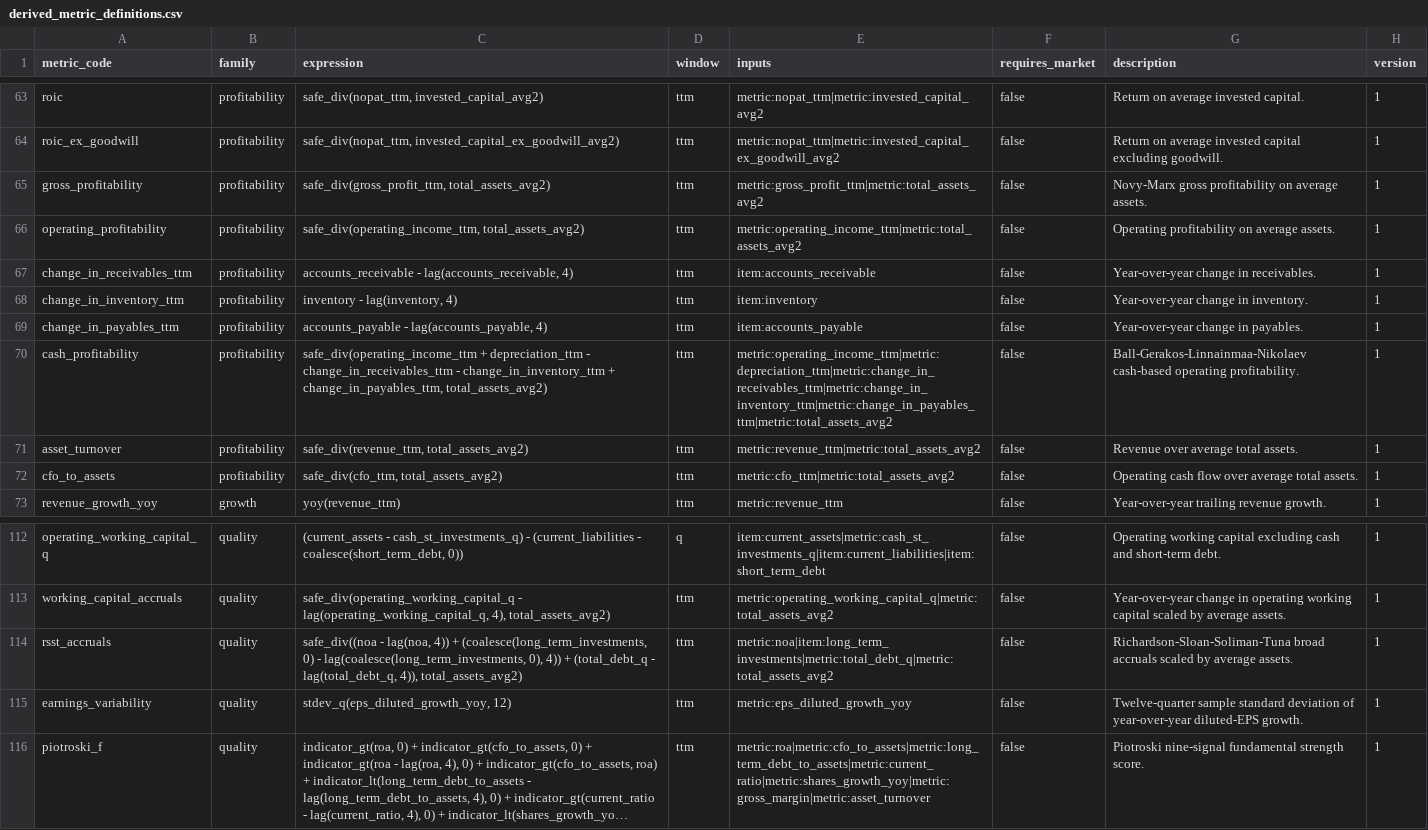
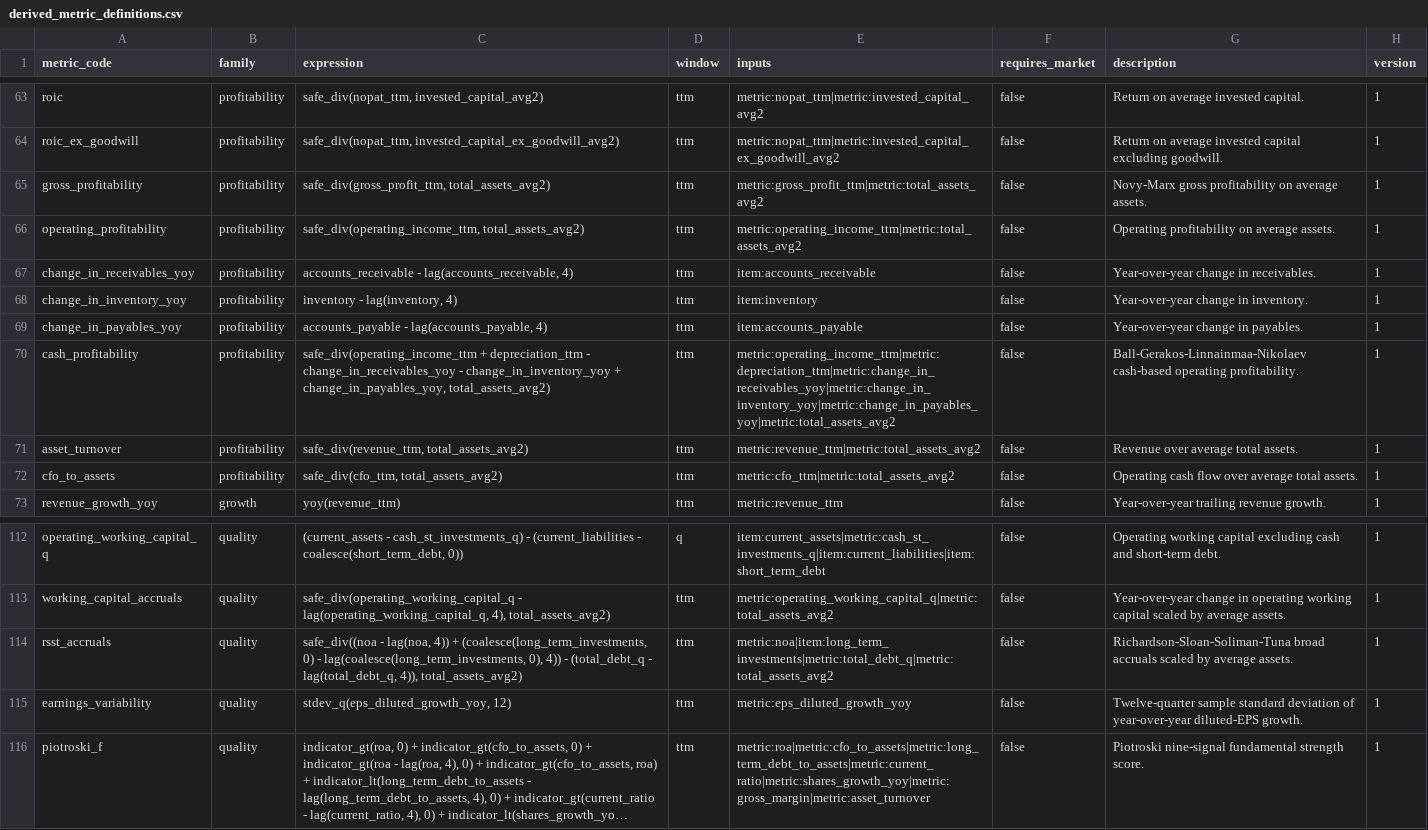
Before and after one commit to ntorm1/atx, a CSV file: atx-db/src/atx_db/seeds/derived_metric_definitions.csv, drawn as a sheet; only a part is shown, gaps mark what is left out; long unchanged cells end in ….

```diff
--- a/atx-db/src/atx_db/seeds/derived_metric_definitions.csv
+++ b/atx-db/src/atx_db/seeds/derived_metric_definitions.csv
@@ -66,6 +66,6 @@ gross_profitability,profitability,"safe_div(gross_profit_ttm, total_assets_avg2)
 operating_profitability,profitability,"safe_div(operating_income_ttm, total_assets_avg2)",ttm,metric:operating_income_ttm|metric:total_assets_avg2,false,Operating profitability on average assets.,1
-change_in_receivables_ttm,profitability,"accounts_receivable - lag(accounts_receivable, 4)",ttm,item:accounts_receivable,false,Year-over-year change in receivables.,1
-change_in_inventory_ttm,profitability,"inventory - lag(inventory, 4)",ttm,item:inventory,false,Year-over-year change in inventory.,1
-change_in_payables_ttm,profitability,"accounts_payable - lag(accounts_payable, 4)",ttm,item:accounts_payable,false,Year-over-year change in payables.,1
-cash_profitability,profitability,"safe_div(operating_income_ttm + depreciation_ttm - change_in_receivables_ttm - change_in_inventory_ttm + change_in_payables_ttm, total_assets_avg2)",ttm,metric:operating_income_ttm|metric:depreciation_ttm|metric:change_in_receivables_ttm|metric:change_in_inventory_ttm|metric:change_in_payables_ttm|metric:total_assets_avg2,false,Ball-Gerakos-Linnainmaa-Nikolaev cash-based operating profitability.,1
+change_in_receivables_yoy,profitability,"accounts_receivable - lag(accounts_receivable, 4)",ttm,item:accounts_receivable,false,Year-over-year change in receivables.,1
+change_in_inventory_yoy,profitability,"inventory - lag(inventory, 4)",ttm,item:inventory,false,Year-over-year change in inventory.,1
+change_in_payables_yoy,profitability,"accounts_payable - lag(accounts_payable, 4)",ttm,item:accounts_payable,false,Year-over-year change in payables.,1
+cash_profitability,profitability,"safe_div(operating_income_ttm + depreciation_ttm - change_in_receivables_yoy - change_in_inventory_yoy + change_in_payables_yoy, total_assets_avg2)",ttm,metric:operating_income_ttm|metric:depreciation_ttm|metric:change_in_receivables_yoy|metric:change_in_inventory_yoy|metric:change_in_payables_yoy|metric:total_assets_avg2,false,Ball-Gerakos-Linnainmaa-Nikolaev cash-based operating profitability.,1
 asset_turnover,profitability,"safe_div(revenue_ttm, total_assets_avg2)",ttm,metric:revenue_ttm|metric:total_assets_avg2,false,Revenue over average total assets.,1
@@ -113,3 +113,3 @@ operating_working_capital_q,quality,"(current_assets - cash_st_investments_q) -
 working_capital_accruals,quality,"safe_div(operating_working_capital_q - lag(operating_working_capital_q, 4), total_assets_avg2)",ttm,metric:operating_working_capital_q|metric:total_assets_avg2,false,Year-over-year change in operating working capital scaled by average assets.,1
-rsst_accruals,quality,"safe_div((noa - lag(noa, 4)) + (coalesce(long_term_investments, 0) - lag(coalesce(long_term_investments, 0), 4)) + (total_debt_q - lag(total_debt_q, 4)), total_assets_avg2)",ttm,metric:noa|item:long_term_investments|metric:total_debt_q|metric:total_assets_avg2,false,Richardson-Sloan-Soliman-Tuna broad accruals scaled by average assets.,1
+rsst_accruals,quality,"safe_div((noa - lag(noa, 4)) + (coalesce(long_term_investments, 0) - lag(coalesce(long_term_investments, 0), 4)) - (total_debt_q - lag(total_debt_q, 4)), total_assets_avg2)",ttm,metric:noa|item:long_term_investments|metric:total_debt_q|metric:total_assets_avg2,false,Richardson-Sloan-Soliman-Tuna broad accruals scaled by average assets.,1
 earnings_variability,quality,"stdev_q(eps_diluted_growth_yoy, 12)",ttm,metric:eps_diluted_growth_yoy,false,Twelve-quarter sample standard deviation of year-over-year diluted-EPS growth.,1
```
